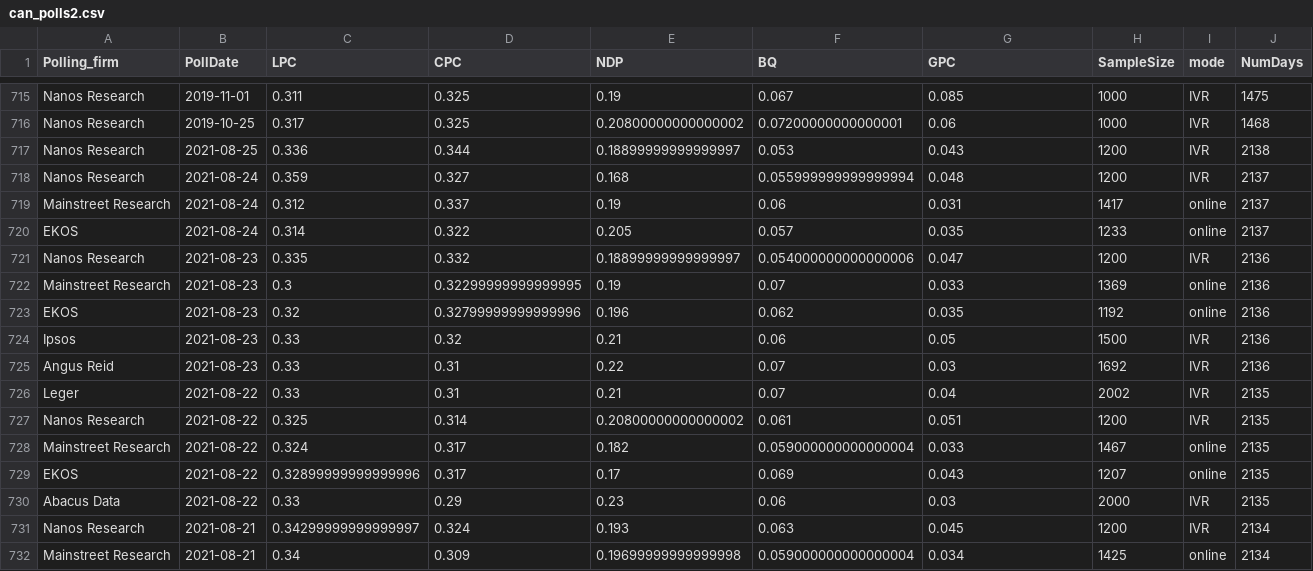
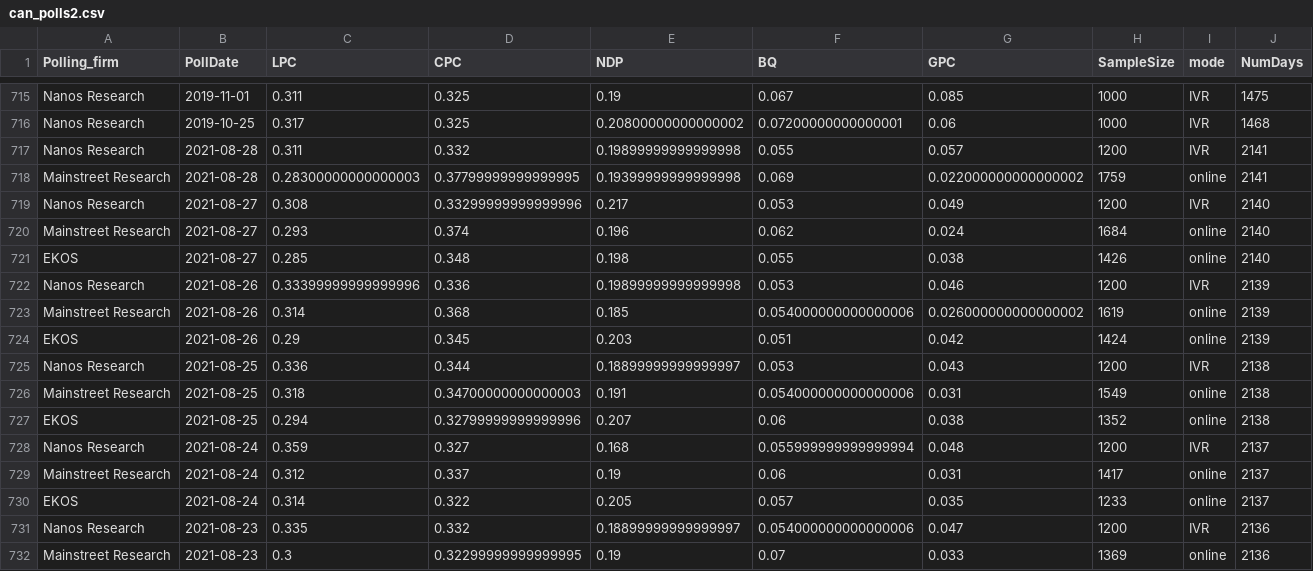
Before and after one commit to sjwild/Canadian_Election_2021, a CSV file: can_polls2.csv, drawn as a sheet; only a part is shown, gaps mark what is left out; the shorter side is filled out with more unchanged rows; rows hold the shown columns only; the diff names each change by its address in the sheet, - before the commit and + after, or states it on an @@ line.

```diff
--- a/can_polls2.csv
+++ b/can_polls2.csv
+row 717: Nanos Research | 2021-08-28 | 0.311 | 0.332 | 0.19899999999999998 | 0.055 | 0.057 | 1200 | IVR | 2141
+row 718: Mainstreet Research | 2021-08-28 | 0.28300000000000003 | 0.37799999999999995 | 0.19399999999999998 | 0.069 | 0.022000000000000002 | 1759 | online | 2141
+row 719: Nanos Research | 2021-08-27 | 0.308 | 0.33299999999999996 | 0.217 | 0.053 | 0.049 | 1200 | IVR | 2140
+row 720: Mainstreet Research | 2021-08-27 | 0.293 | 0.374 | 0.196 | 0.062 | 0.024 | 1684 | online | 2140
+row 721: EKOS | 2021-08-27 | 0.285 | 0.348 | 0.198 | 0.055 | 0.038 | 1426 | online | 2140
+row 722: Nanos Research | 2021-08-26 | 0.33399999999999996 | 0.336 | 0.19899999999999998 | 0.053 | 0.046 | 1200 | IVR | 2139
+row 723: Mainstreet Research | 2021-08-26 | 0.314 | 0.368 | 0.185 | 0.054000000000000006 | 0.026000000000000002 | 1619 | online | 2139
+row 724: EKOS | 2021-08-26 | 0.29 | 0.345 | 0.203 | 0.051 | 0.042 | 1424 | online | 2139
+row 726: Mainstreet Research | 2021-08-25 | 0.318 | 0.34700000000000003 | 0.191 | 0.054000000000000006 | 0.031 | 1549 | online | 2138
+row 727: EKOS | 2021-08-25 | 0.294 | 0.32799999999999996 | 0.207 | 0.06 | 0.038 | 1352 | online | 2138
```
Also changed, not shown: 6 other files.
